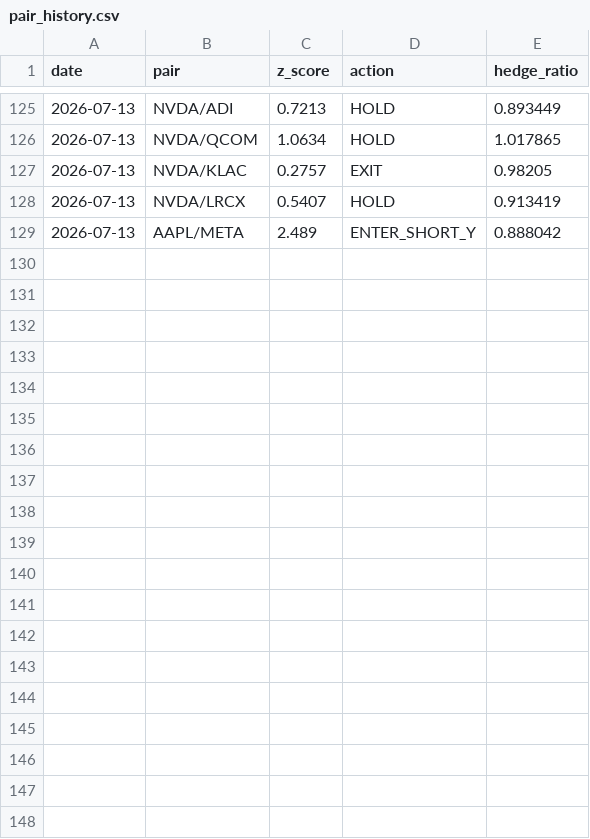
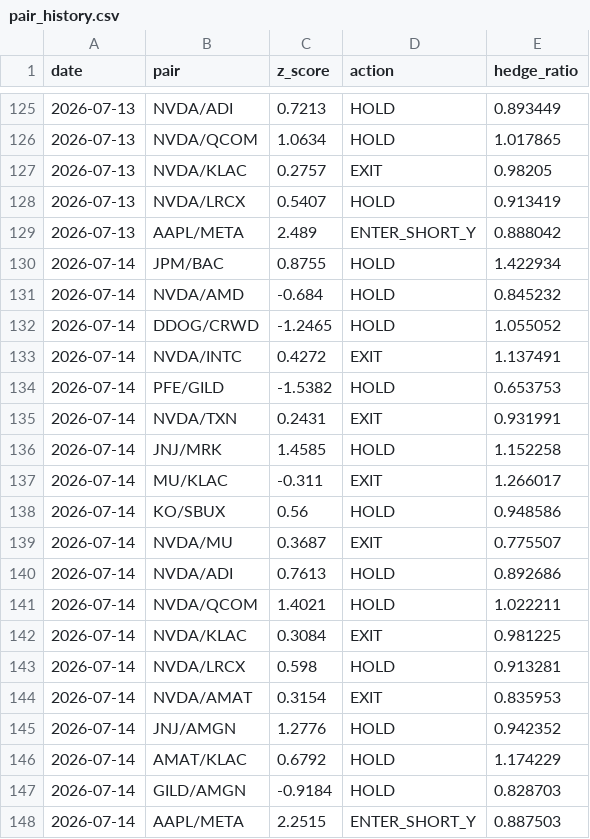
Before and after one commit to Southpaw3234/Quant-Terminal, a CSV file: data/stat_arb/pair_history.csv, drawn as a sheet; only a part is shown, gaps mark what is left out.

```diff
--- a/data/stat_arb/pair_history.csv
+++ b/data/stat_arb/pair_history.csv
@@ -129 +129,20 @@ date,pair,z_score,action,hedge_ratio
 2026-07-13,AAPL/META,2.489,ENTER_SHORT_Y,0.888042
+2026-07-14,JPM/BAC,0.8755,HOLD,1.422934
+2026-07-14,NVDA/AMD,-0.684,HOLD,0.845232
+2026-07-14,DDOG/CRWD,-1.2465,HOLD,1.055052
+2026-07-14,NVDA/INTC,0.4272,EXIT,1.137491
+2026-07-14,PFE/GILD,-1.5382,HOLD,0.653753
+2026-07-14,NVDA/TXN,0.2431,EXIT,0.931991
+2026-07-14,JNJ/MRK,1.4585,HOLD,1.152258
+2026-07-14,MU/KLAC,-0.311,EXIT,1.266017
+2026-07-14,KO/SBUX,0.56,HOLD,0.948586
+2026-07-14,NVDA/MU,0.3687,EXIT,0.775507
+2026-07-14,NVDA/ADI,0.7613,HOLD,0.892686
+2026-07-14,NVDA/QCOM,1.4021,HOLD,1.022211
+2026-07-14,NVDA/KLAC,0.3084,EXIT,0.981225
+2026-07-14,NVDA/LRCX,0.598,HOLD,0.913281
+2026-07-14,NVDA/AMAT,0.3154,EXIT,0.835953
+2026-07-14,JNJ/AMGN,1.2776,HOLD,0.942352
+2026-07-14,AMAT/KLAC,0.6792,HOLD,1.174229
+2026-07-14,GILD/AMGN,-0.9184,HOLD,0.828703
+2026-07-14,AAPL/META,2.2515,ENTER_SHORT_Y,0.887503
```
Also changed, not shown: data/paper_trades/trade_history.csv, data/predictions/pnl_history.csv, 29 other files.
